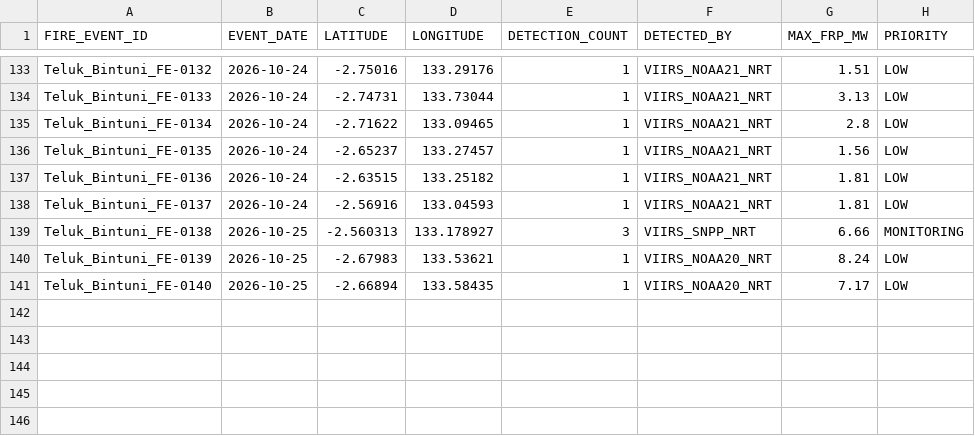
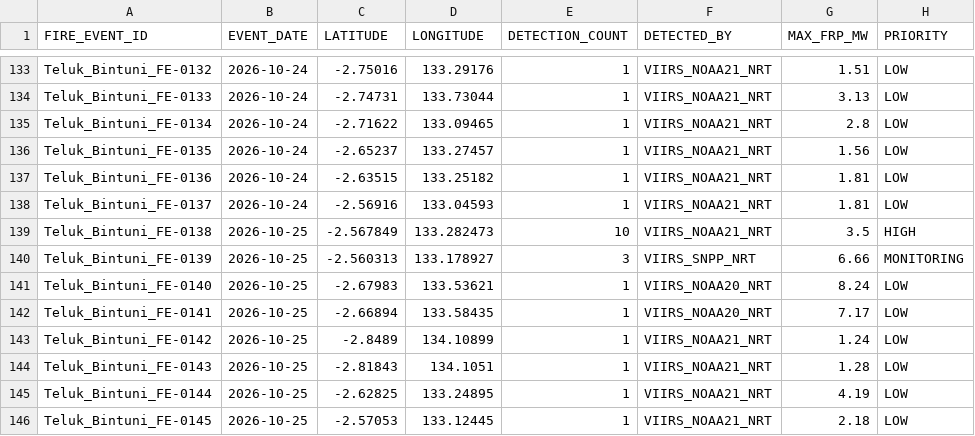
Before and after one commit to Indrmlnaa/Fire_Monitoring, a CSV file: data/v2/processed/Teluk_Bintuni_NASA_FIRMS_fire_events.csv, drawn as a sheet; only a part is shown, gaps mark what is left out.

```diff
--- a/data/v2/processed/Teluk_Bintuni_NASA_FIRMS_fire_events.csv
+++ b/data/v2/processed/Teluk_Bintuni_NASA_FIRMS_fire_events.csv
@@ -138,4 +138,9 @@ Teluk_Bintuni_FE-0136,2026-10-24,-2.63515,133.25182,1,VIIRS_NOAA21_NRT,1.81,LOW
 Teluk_Bintuni_FE-0137,2026-10-24,-2.56916,133.04593,1,VIIRS_NOAA21_NRT,1.81,LOW
-Teluk_Bintuni_FE-0138,2026-10-25,-2.560313,133.178927,3,VIIRS_SNPP_NRT,6.66,MONITORING
-Teluk_Bintuni_FE-0139,2026-10-25,-2.67983,133.53621,1,VIIRS_NOAA20_NRT,8.24,LOW
-Teluk_Bintuni_FE-0140,2026-10-25,-2.66894,133.58435,1,VIIRS_NOAA20_NRT,7.17,LOW
+Teluk_Bintuni_FE-0138,2026-10-25,-2.567849,133.282473,10,VIIRS_NOAA21_NRT,3.5,HIGH
+Teluk_Bintuni_FE-0139,2026-10-25,-2.560313,133.178927,3,VIIRS_SNPP_NRT,6.66,MONITORING
+Teluk_Bintuni_FE-0140,2026-10-25,-2.67983,133.53621,1,VIIRS_NOAA20_NRT,8.24,LOW
+Teluk_Bintuni_FE-0141,2026-10-25,-2.66894,133.58435,1,VIIRS_NOAA20_NRT,7.17,LOW
+Teluk_Bintuni_FE-0142,2026-10-25,-2.8489,134.10899,1,VIIRS_NOAA21_NRT,1.24,LOW
+Teluk_Bintuni_FE-0143,2026-10-25,-2.81843,134.1051,1,VIIRS_NOAA21_NRT,1.28,LOW
+Teluk_Bintuni_FE-0144,2026-10-25,-2.62825,133.24895,1,VIIRS_NOAA21_NRT,4.19,LOW
+Teluk_Bintuni_FE-0145,2026-10-25,-2.57053,133.12445,1,VIIRS_NOAA21_NRT,2.18,LOW
```
Also changed, not shown: data/v2/processed/OKI_fire_events_rainfall.csv, data/v2/processed/Teluk_Bintuni_NASA_FIRMS_spatial_analysis.csv.
